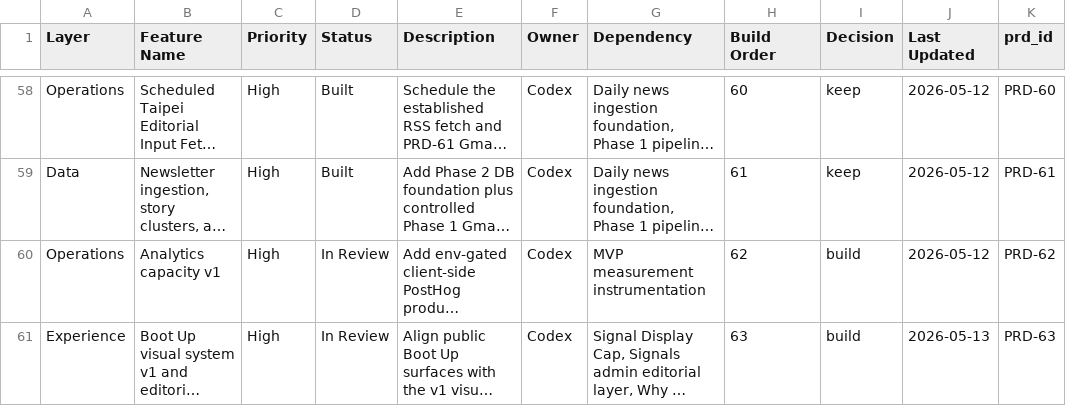
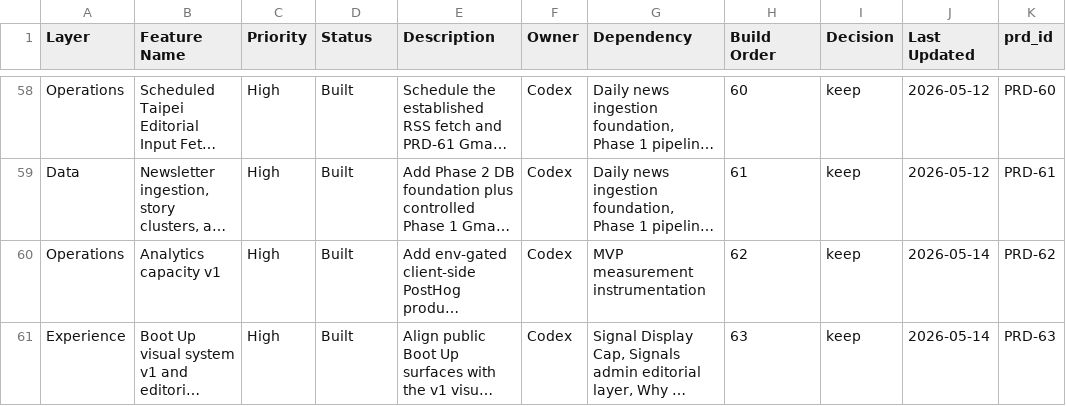
Before and after one commit to brandonma25/bootupnews, a CSV file: docs/product/feature-system.csv, drawn as a sheet; only a part is shown, gaps mark what is left out; long unchanged cells end in …; the diff covers the shown part only; the diff names each change by its address in the sheet, - before the commit and + after, or states it on an @@ line.

Commit message:
docs: reset repo operating status and portfolio maintenance

```diff
--- a/docs/product/feature-system.csv
+++ b/docs/product/feature-system.csv
-D60:D61 (Status): In Review
+D60:D61 (Status): Built
-I60:I61 (Decision): build
+I60:I61 (Decision): keep
-J60 (Last Updated): 2026-05-12
+J60 (Last Updated): 2026-05-14
-J61 (Last Updated): 2026-05-13
+J61 (Last Updated): 2026-05-14
```
Also changed, not shown: 64 edited cells elsewhere in this file, 4 other files.
